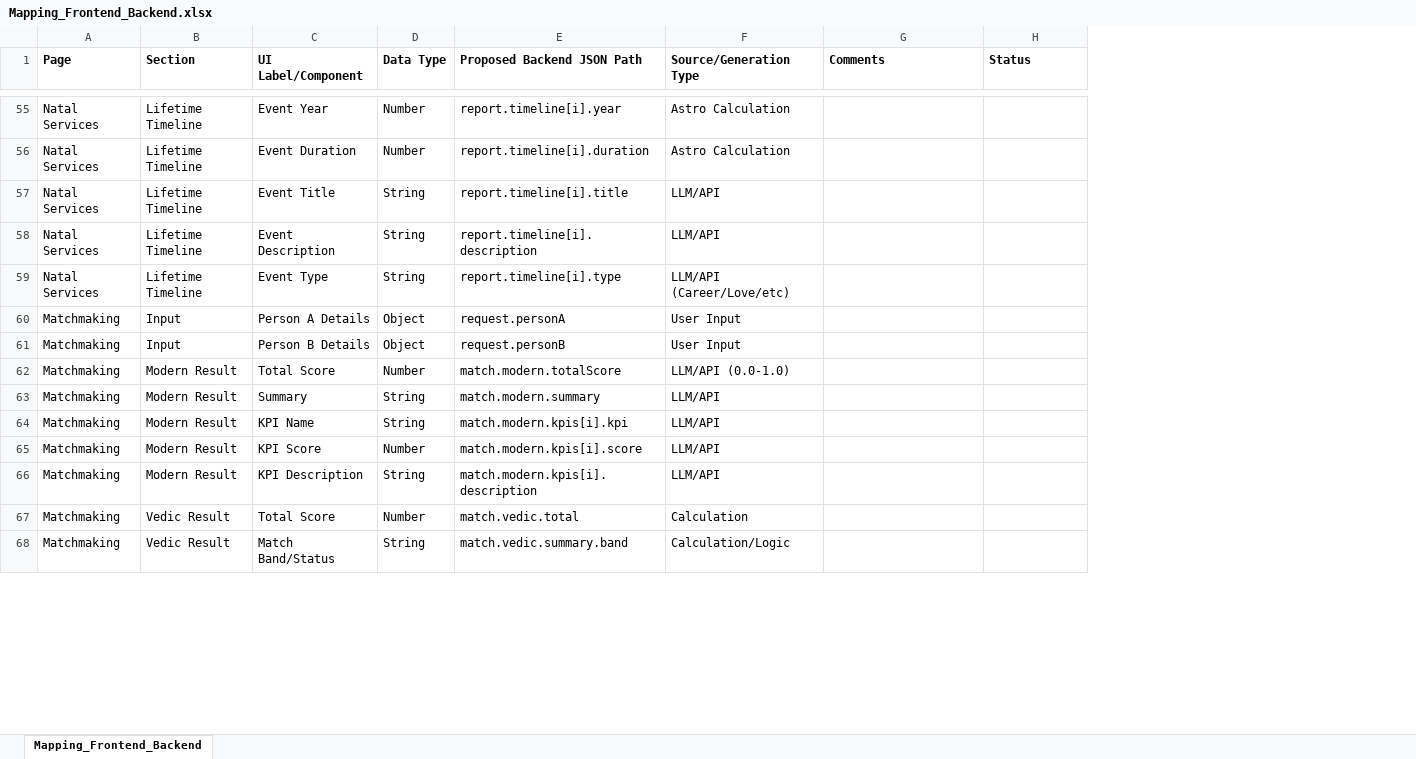
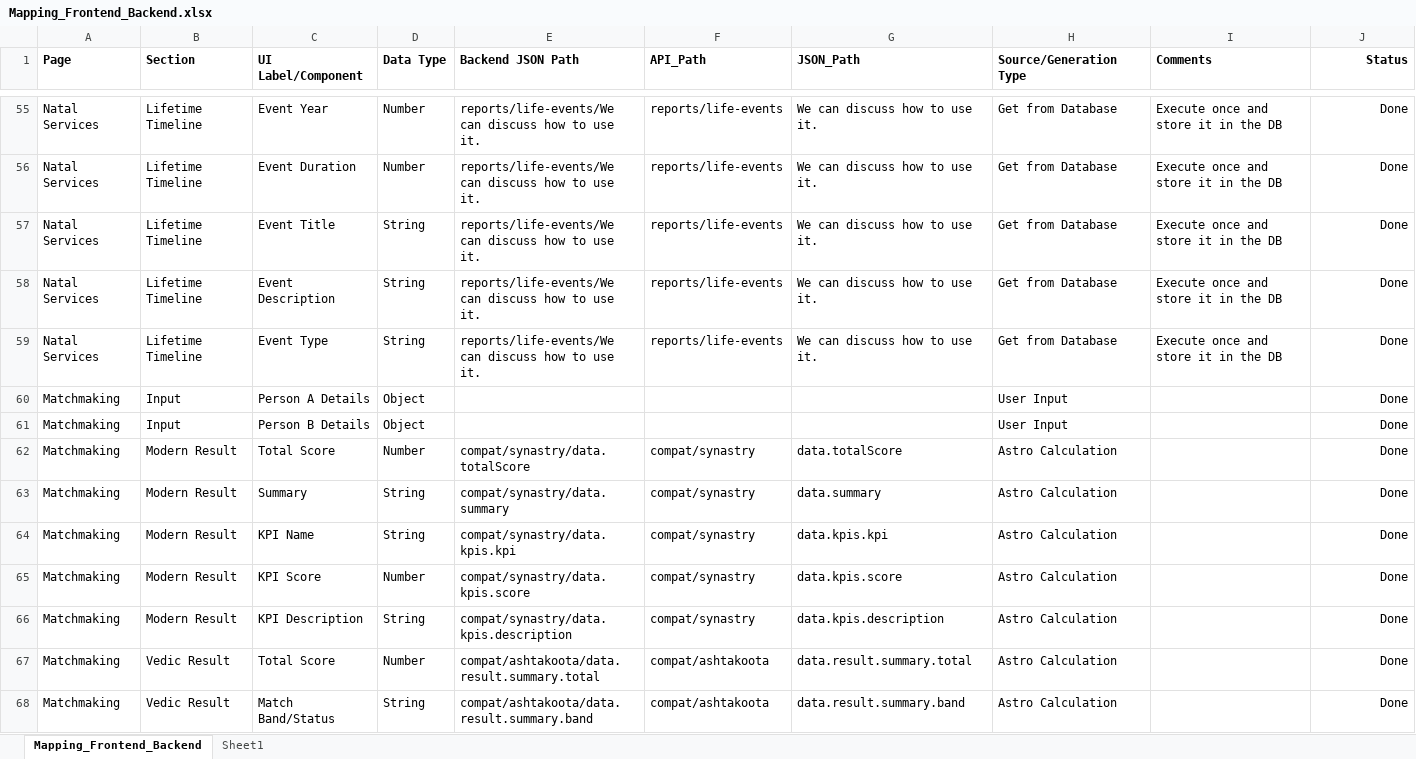
Before and after one commit to parakramjain/astro_aspects, an Excel workbook: docs/Mapping_Frontend_Backend.xlsx, sheet Mapping_Frontend_Backend, drawn as a sheet; only a part is shown, gaps mark what is left out; values as stored, in another font and other column widths than the file's, no borders; removed rows and columns are numbered as before the commit, all else as after; the diff covers the shown part only; the diff names each change by its address in the sheet, - before the commit and + after, or states it on an @@ line.

```diff
--- a/docs/Mapping_Frontend_Backend.xlsx (sheet Mapping_Frontend_Backend)
+++ b/docs/Mapping_Frontend_Backend.xlsx (sheet Mapping_Frontend_Backend)
+sheet tab: Sheet1
-column E (Proposed Backend JSON Path), rows 55-68: report.timeline[i].year | report.timeline[i].duration | report.timeline[i].title | report.timeline[i].description | report.timeline[i].type | request.personA | request.personB | match.modern.totalScore | match.modern.summary | match.modern.kpis[i].kpi | match.modern.kpis[i].score | match.modern.kpis[i].description | match.vedic.total | match.vedic.summary.band
+column E (Backend JSON Path), rows 55-68: reports/life-events/We can discuss how to use it. | reports/life-events/We can discuss how to use it. | reports/life-events/We can discuss how to use it. | reports/life-events/We can discuss how to use it. | reports/life-events/We can discuss how to use it. |  |  | compat/synastry/data.totalScore | compat/synastry/data.summary | compat/synastry/data.kpis.kpi | compat/synastry/data.kpis.score | compat/synastry/data.kpis.description | compat/ashtakoota/data.result.summary.total | compat/ashtakoota/data.result.summary.band
+column F (API_Path), rows 55-68: reports/life-events | reports/life-events | reports/life-events | reports/life-events | reports/life-events |  |  | compat/synastry | compat/synastry | compat/synastry | compat/synastry | compat/synastry | compat/ashtakoota | compat/ashtakoota
+column G (JSON_Path), rows 55-68: We can discuss how to use it. | We can discuss how to use it. | We can discuss how to use it. | We can discuss how to use it. | We can discuss how to use it. |  |  | data.totalScore | data.summary | data.kpis.kpi | data.kpis.score | data.kpis.description | data.result.summary.total | data.result.summary.band
-J1 alignment: left
+J1 alignment: right
-H55:H56 (Source/Generation Type): Astro Calculation
+H55:H56 (Source/Generation Type): Get from Database
-I55:I59 (Comments): (empty)
+I55:I59 (Comments): Execute once and store it in the DB
-J55:J68 (Status): (empty)
+J55:J68 (Status): Done
-H57:H58 (Source/Generation Type): LLM/API
+H57:H58 (Source/Generation Type): Get from Database
-H59 (Source/Generation Type): LLM/API (Career/Love/etc)
+H59 (Source/Generation Type): Get from Database
-H62 (Source/Generation Type): LLM/API (0.0-1.0)
+H62 (Source/Generation Type): Astro Calculation
-H63:H66 (Source/Generation Type): LLM/API
+H63:H66 (Source/Generation Type): Astro Calculation
-H67 (Source/Generation Type): Calculation
+H67 (Source/Generation Type): Astro Calculation
-H68 (Source/Generation Type): Calculation/Logic
+H68 (Source/Generation Type): Astro Calculation
```
Also changed, not shown: 2 added rows, 91 edited cells and cell formats elsewhere in this sheet, 13 other files.
